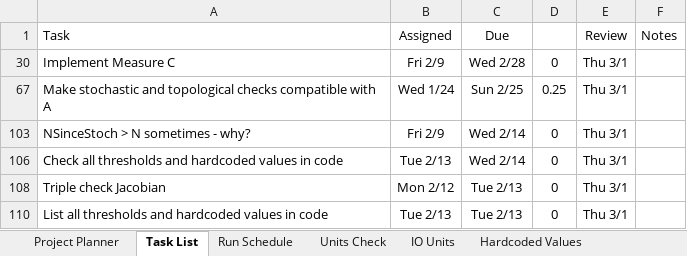
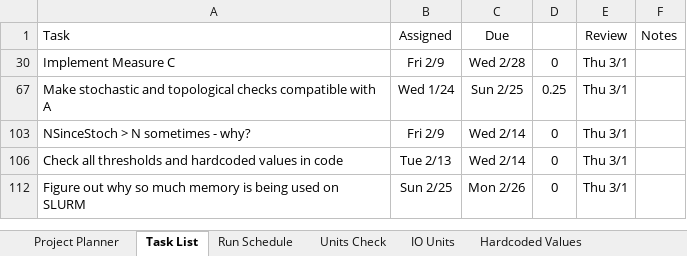
Before and after one commit to rossngreenwood/eternal_inflation, an Excel workbook: ProjectPlanner.xlsm, sheet Task List, drawn as a sheet; values as stored, in another font and other column widths than the file's, no borders; conditional formats and table styles not drawn; removed rows and columns are numbered as before the commit, all else as after; the diff names each change by its address in the sheet, - before the commit and + after, or states it on an @@ line.

```diff
--- a/ProjectPlanner.xlsm (sheet Task List)
+++ b/ProjectPlanner.xlsm (sheet Task List)
-row 108: Triple check Jacobian | Mon 2/12 | Tue 2/13 | 0 | Thu 3/1
-A112: List all thresholds and hardcoded values in code
+A112: Figure out why so much memory is being used on SLURM
-B112: Tue 2/13
+B112: Sun 2/25
-C112: Tue 2/13
+C112: Mon 2/26
```
Also changed, not shown: sheet Run Schedule, sheet Hardcoded Values, hidden cells, 4 other files.
